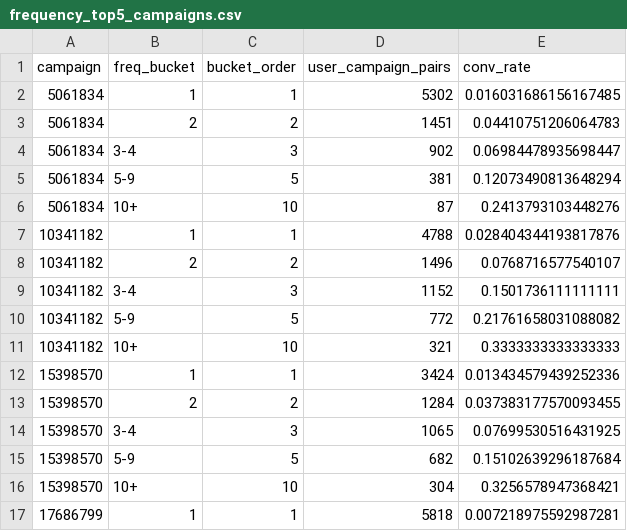
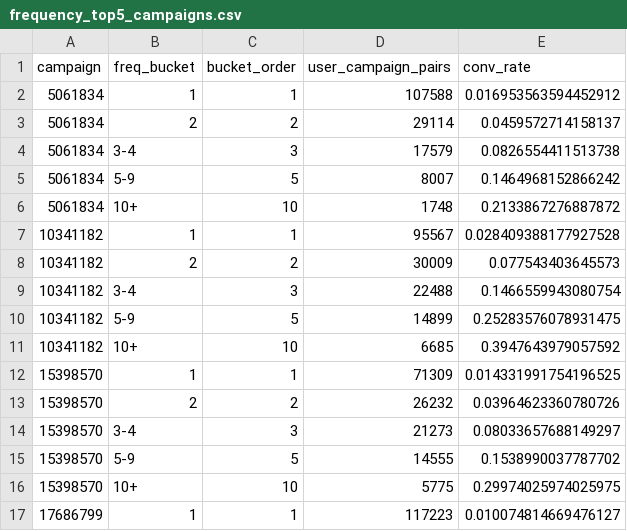
Before and after one commit to tusharshrivastav554/criteo-attribution-analytics, a CSV file: results/frequency_top5_campaigns.csv, drawn as a sheet; only a part is shown; the diff covers the shown part only.

```diff
--- a/results/frequency_top5_campaigns.csv
+++ b/results/frequency_top5_campaigns.csv
@@ -1,17 +1,17 @@
 campaign,freq_bucket,bucket_order,user_campaign_pairs,conv_rate
-5061834,1,1,5302,0.016031686156167485
-5061834,2,2,1451,0.04410751206064783
-5061834,3-4,3,902,0.06984478935698447
-5061834,5-9,5,381,0.12073490813648294
-5061834,10+,10,87,0.2413793103448276
-10341182,1,1,4788,0.028404344193817876
-10341182,2,2,1496,0.0768716577540107
-10341182,3-4,3,1152,0.1501736111111111
-10341182,5-9,5,772,0.21761658031088082
-10341182,10+,10,321,0.3333333333333333
-15398570,1,1,3424,0.013434579439252336
-15398570,2,2,1284,0.037383177570093455
-15398570,3-4,3,1065,0.07699530516431925
-15398570,5-9,5,682,0.15102639296187684
-15398570,10+,10,304,0.3256578947368421
-17686799,1,1,5818,0.007218975592987281
+5061834,1,1,107588,0.016953563594452912
+5061834,2,2,29114,0.0459572714158137
+5061834,3-4,3,17579,0.0826554411513738
+5061834,5-9,5,8007,0.1464968152866242
+5061834,10+,10,1748,0.2133867276887872
+10341182,1,1,95567,0.028409388177927528
+10341182,2,2,30009,0.077543403645573
+10341182,3-4,3,22488,0.1466559943080754
+10341182,5-9,5,14899,0.25283576078931475
+10341182,10+,10,6685,0.3947643979057592
+15398570,1,1,71309,0.014331991754196525
+15398570,2,2,26232,0.03964623360780726
+15398570,3-4,3,21273,0.08033657688149297
+15398570,5-9,5,14555,0.1538990037787702
+15398570,10+,10,5775,0.29974025974025975
+17686799,1,1,117223,0.010074814669476127
```
Also changed, not shown: 18 edited cells elsewhere in this file, results/attribution_rank_shifts.csv, results/conversion_lag_buckets.csv, 13 other files.
